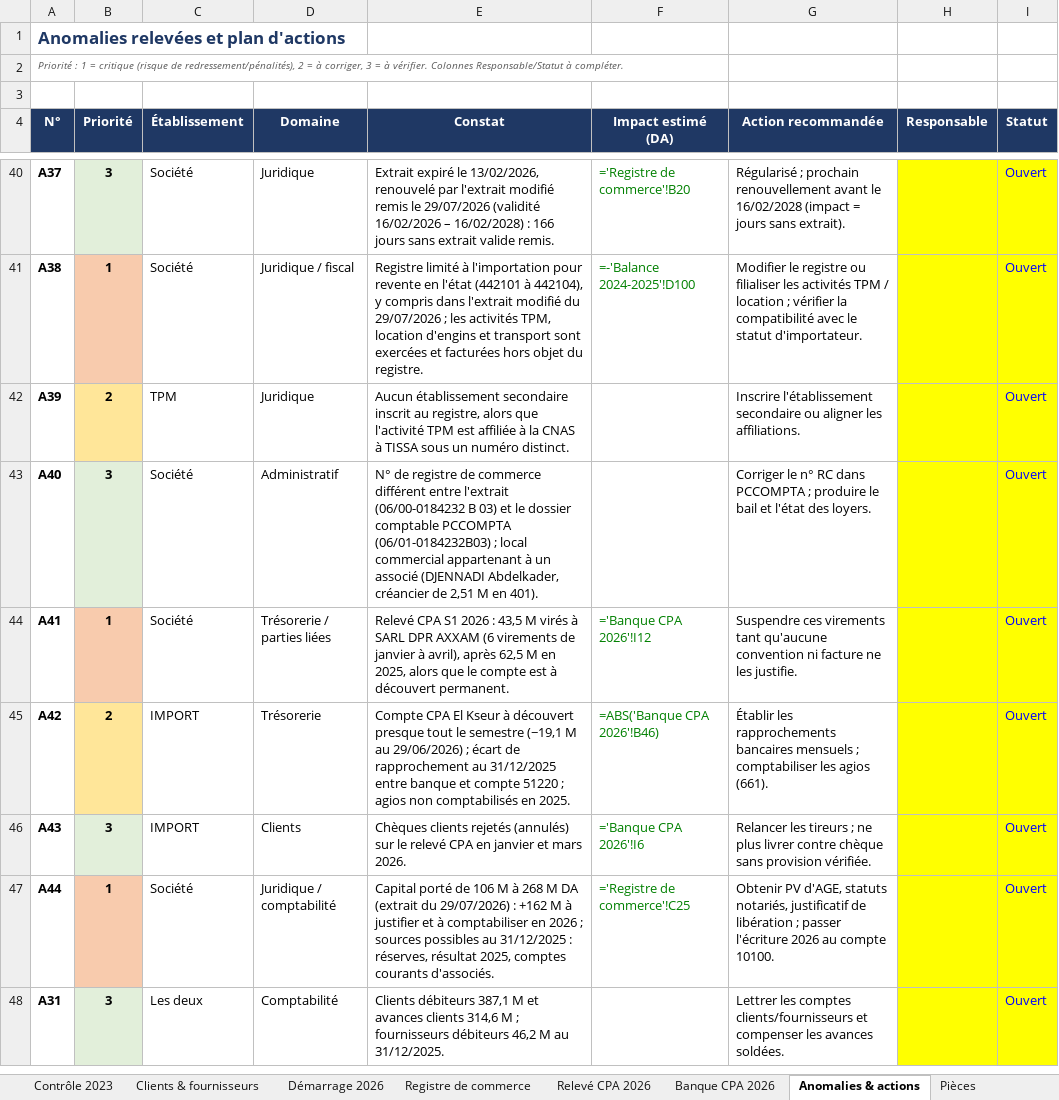
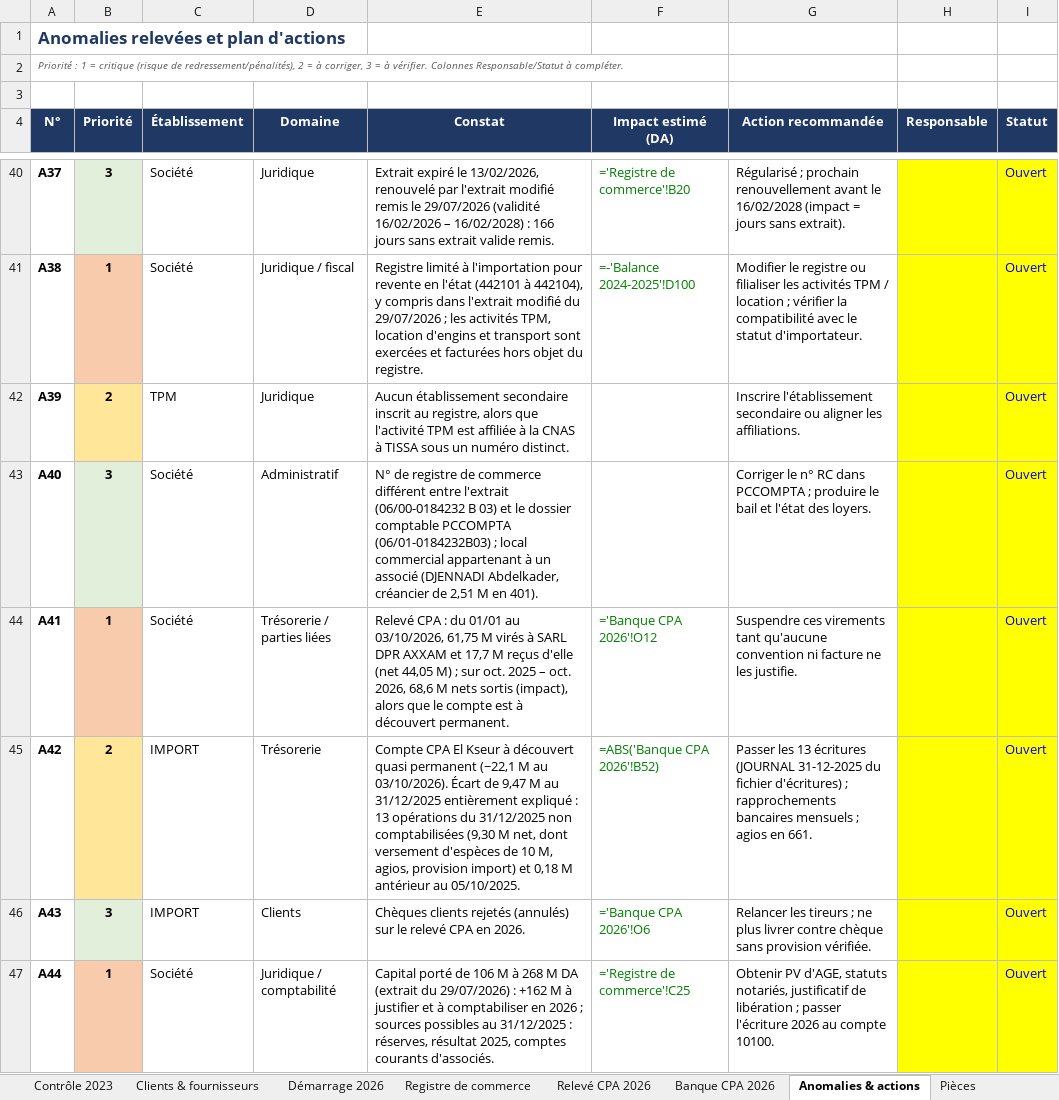
Before and after one commit to residencenezla-commits/hey-, an Excel workbook: DOSSIER_COMPTABLE_SARL_DPR_COMPAGNY_2026.xlsx, sheet Anomalies & actions, drawn as a sheet; only a part is shown, gaps mark what is left out; the shorter side is filled out with more unchanged rows; values as stored, in another font and other column widths than the file's, no borders; formulas without a stored value are shown as written; the diff covers the shown part only; the diff names each change by its address in the sheet, - before the commit and + after, or states it on an @@ line.

```diff
--- a/DOSSIER_COMPTABLE_SARL_DPR_COMPAGNY_2026.xlsx (sheet Anomalies & actions)
+++ b/DOSSIER_COMPTABLE_SARL_DPR_COMPAGNY_2026.xlsx (sheet Anomalies & actions)
-E44 (Constat): Relevé CPA S1 2026 : 43,5 M virés à SARL DPR AXXAM (6 virements de janvier à avril), après 62,5 M en 2025, alors que…
+E44 (Constat): Relevé CPA : du 01/01 au 03/10/2026, 61,75 M virés à SARL DPR AXXAM et 17,7 M reçus d'elle (net 44,05 M) ; sur oct. 2025 – oct. 2026, 68,6 M nets sortis (impact), alors que…
-F44 (Impact estimé (DA)): ='Banque CPA 2026'!I12
+F44 (Impact estimé (DA)): ='Banque CPA 2026'!O12
-E45 (Constat): …à découvert presque tout le semestre (−19,1 M au 29/06/2026) ; écart de rapprochement au 31/12/2025 entre banque et compte 51220 ; agios non comptabilisés en 2025.
+E45 (Constat): …à découvert quasi permanent (−22,1 M au 03/10/2026). Écart de 9,47 M au 31/12/2025 entièrement expliqué : 13 opérations du 31/12/2025 non comptabilisées (9,30 M net, dont versement d'espèces de 10 M, agios, provision import) et 0,18 M antérieur au 05/10/2025.
-F45 (Impact estimé (DA)): =ABS('Banque CPA 2026'!B46)
+F45 (Impact estimé (DA)): =ABS('Banque CPA 2026'!B52)
-G45 (Action recommandée): Établir les rapprochements bancaires mensuels ; comptabiliser les agios (661).
+G45 (Action recommandée): Passer les 13 écritures (JOURNAL 31-12-2025 du fichier d'écritures) ; rapprochements bancaires mensuels ; agios en 661.
-E46 (Constat): …CPA en janvier et mars 2026.
+E46 (Constat): …CPA en 2026.
-F46 (Impact estimé (DA)): ='Banque CPA 2026'!I6
+F46 (Impact estimé (DA)): ='Banque CPA 2026'!O6
```
Also changed, not shown: 3 added rows and 2 edited cells elsewhere in this sheet, sheet Relevé CPA 2026, sheet Banque CPA 2026, sheet Pièces, sheet Synthèse, 1 other file.
